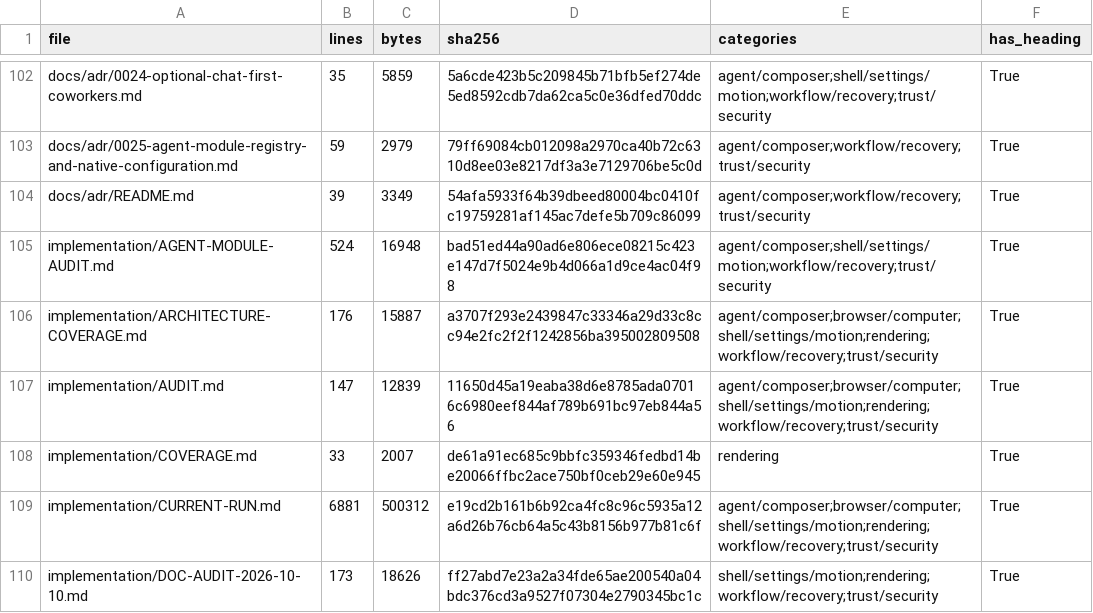
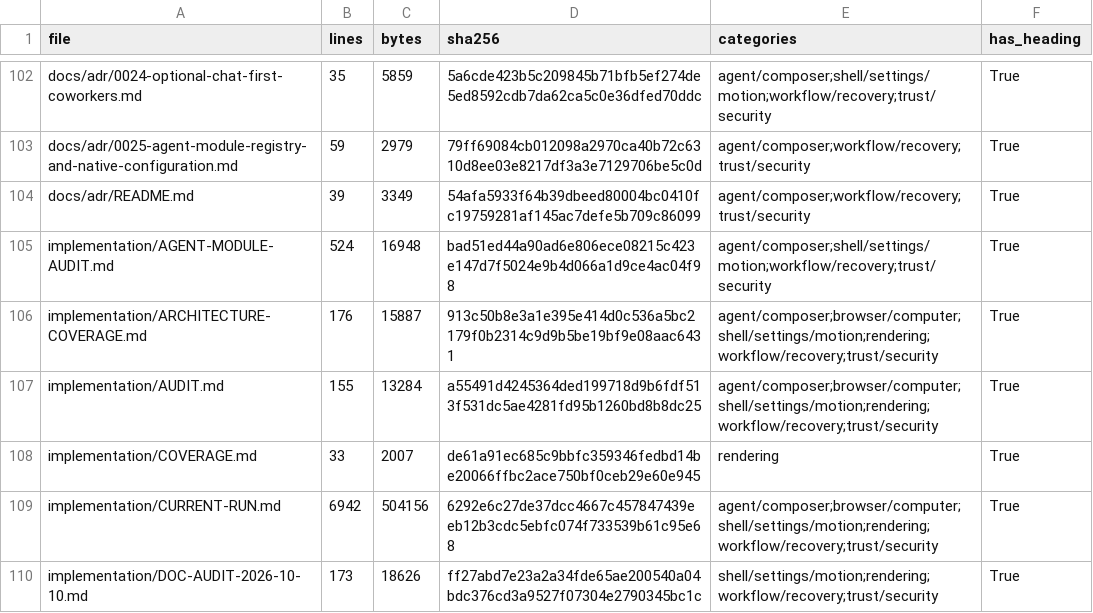
Before and after one commit to sarv-projects/litecowork, a CSV file: implementation/V1-MARKDOWN-INVENTORY.csv, drawn as a sheet; only a part is shown, gaps mark what is left out; the diff covers the shown part only.

```diff
--- a/implementation/V1-MARKDOWN-INVENTORY.csv
+++ b/implementation/V1-MARKDOWN-INVENTORY.csv
@@ -105,6 +105,6 @@ docs/adr/README.md,39,3349,54afa5933f64b39dbeed80004bc0410fc19759281af145ac7defe
 implementation/AGENT-MODULE-AUDIT.md,524,16948,bad51ed44a90ad6e806ece08215c423e147d7f5024e9b4d066a1d9ce4ac04f98,agent/composer;shell/settings/motion;workflow/recovery;trust/security,True
-implementation/ARCHITECTURE-COVERAGE.md,176,15887,a3707f293e2439847c33346a29d33c8cc94e2fc2f2f1242856ba395002809508,agent/composer;browser/computer;shell/settings/motion;rendering;workflow/recovery;trust/security,True
-implementation/AUDIT.md,147,12839,11650d45a19eaba38d6e8785ada07016c6980eef844af789b691bc97eb844a56,agent/composer;browser/computer;shell/settings/motion;rendering;workflow/recovery;trust/security,True
+implementation/ARCHITECTURE-COVERAGE.md,176,15887,913c50b8e3a1e395e414d0c536a5bc2179f0b2314c9d9b5be19bf9e08aac6431,agent/composer;browser/computer;shell/settings/motion;rendering;workflow/recovery;trust/security,True
+implementation/AUDIT.md,155,13284,a55491d4245364ded199718d9b6fdf513f531dc5ae4281fd95b1260bd8b8dc25,agent/composer;browser/computer;shell/settings/motion;rendering;workflow/recovery;trust/security,True
 implementation/COVERAGE.md,33,2007,de61a91ec685c9bbfc359346fedbd14be20066ffbc2ace750bf0ceb29e60e945,rendering,True
-implementation/CURRENT-RUN.md,6881,500312,e19cd2b161b6b92ca4fc8c96c5935a12a6d26b76cb64a5c43b8156b977b81c6f,agent/composer;browser/computer;shell/settings/motion;rendering;workflow/recovery;trust/security,True
+implementation/CURRENT-RUN.md,6942,504156,6292e6c27de37dcc4667c457847439eeb12b3cdc5ebfc074f733539b61c95e68,agent/composer;browser/computer;shell/settings/motion;rendering;workflow/recovery;trust/security,True
 implementation/DOC-AUDIT-2026-10-10.md,173,18626,ff27abd7e23a2a34fde65ae200540a04bdc376cd3a9527f07304e2790345bc1c,shell/settings/motion;rendering;workflow/recovery;trust/security,True
```
Also changed, not shown: 1 added row and 19 edited cells elsewhere in this file, 13 other files.
